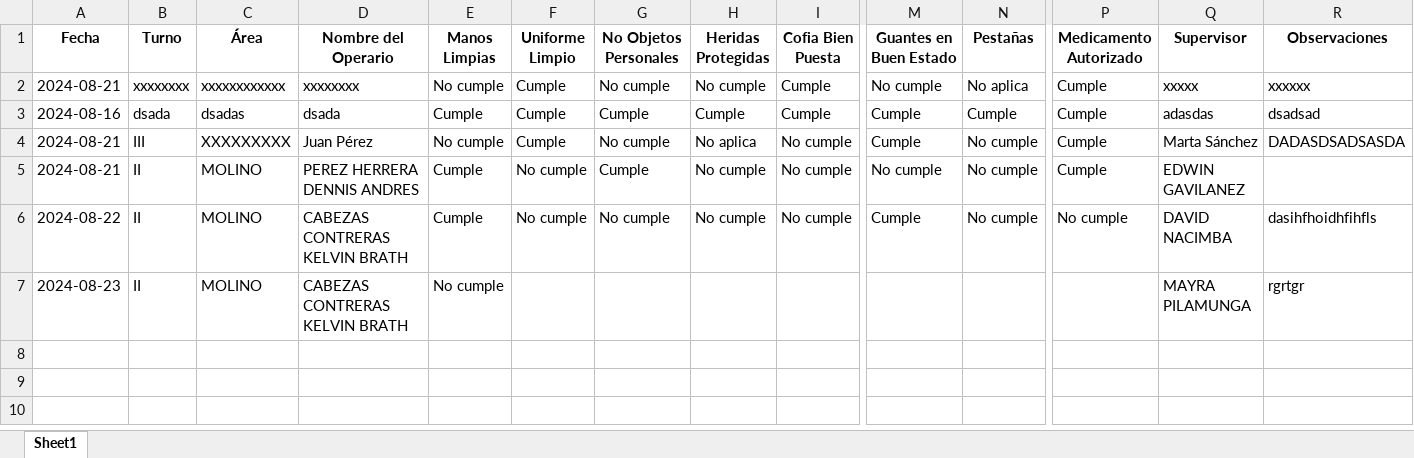
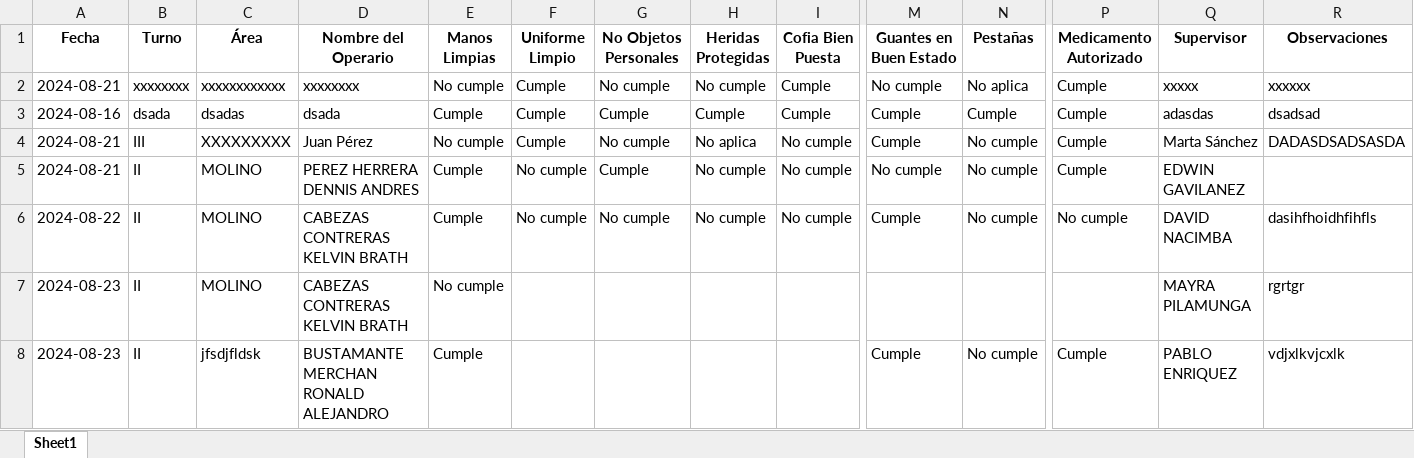
Before and after one commit to DIEGOV1C/coportamiento-personal, an Excel workbook: data.xlsx, sheet Sheet1, drawn as a sheet; only a part is shown, gaps mark what is left out; values as stored, in another font and other column widths than the file's, no borders; rows hold the shown columns only; the diff names each change by its address in the sheet, - before the commit and + after, or states it on an @@ line.

```diff
--- a/data.xlsx (sheet Sheet1)
+++ b/data.xlsx (sheet Sheet1)
+row 8: 2024-08-23 | II | jfsdjfldsk | BUSTAMANTE MERCHAN RONALD ALEJANDRO | Cumple |  |  |  |  | Cumple | No cumple | Cumple | PABLO ENRIQUEZ | vdjxlkvjcxlk
```
Also changed, not shown: 4 other files.
